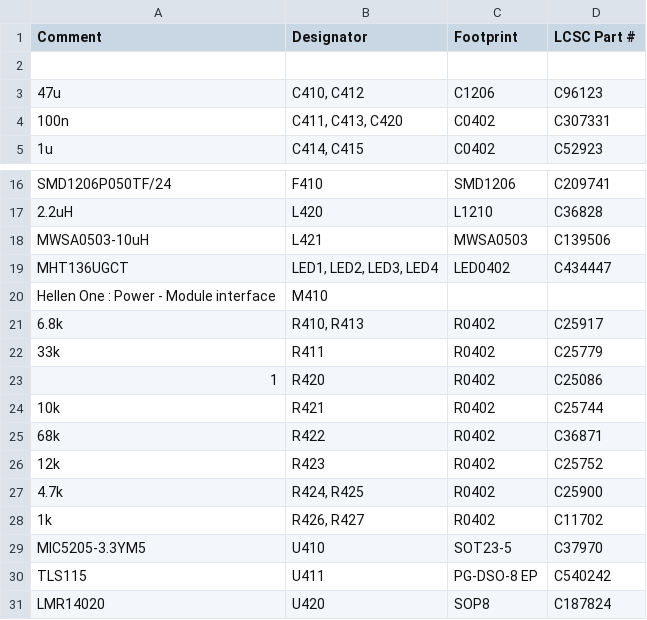
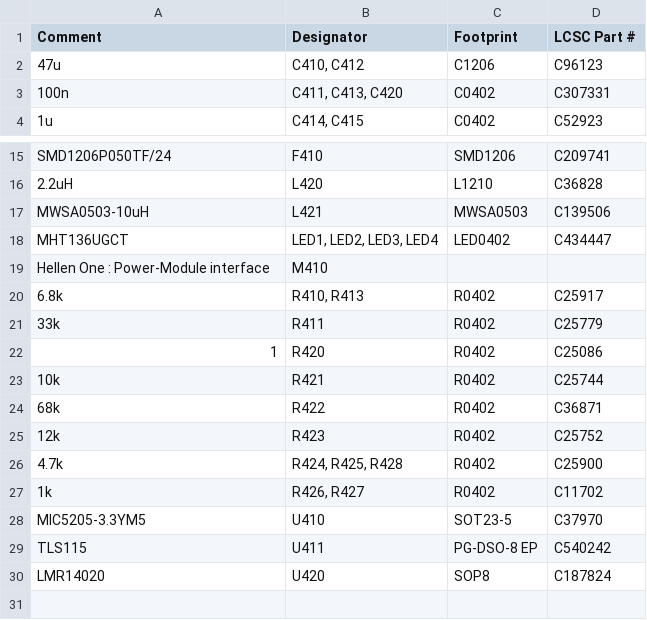
Before and after one commit to andreika-git/hellen-one, a CSV file: modules/power/0.1/power-BOM.csv, drawn as a sheet; only a part is shown, gaps mark what is left out.

```diff
--- a/modules/power/0.1/power-BOM.csv
+++ b/modules/power/0.1/power-BOM.csv
@@ -1,3 +1,2 @@
 Comment,Designator,Footprint,LCSC Part #
-
 "47u","C410, C412","C1206","C96123"
@@ -19,3 +18,3 @@ Comment,Designator,Footprint,LCSC Part #
 "MHT136UGCT","LED1, LED2, LED3, LED4","LED0402","C434447"
-"Hellen One : Power - Module interface","M410","",""
+"Hellen One : Power-Module interface","M410","",""
 "6.8k","R410, R413","R0402","C25917"
@@ -26,3 +25,3 @@ Comment,Designator,Footprint,LCSC Part #
 "12k","R423","R0402","C25752"
-"4.7k","R424, R425","R0402","C25900"
+"4.7k","R424, R425, R428","R0402","C25900"
 "1k","R426, R427","R0402","C11702"
```
Also changed, not shown: modules/power/0.1/power-CPL.csv, 18 other files.
